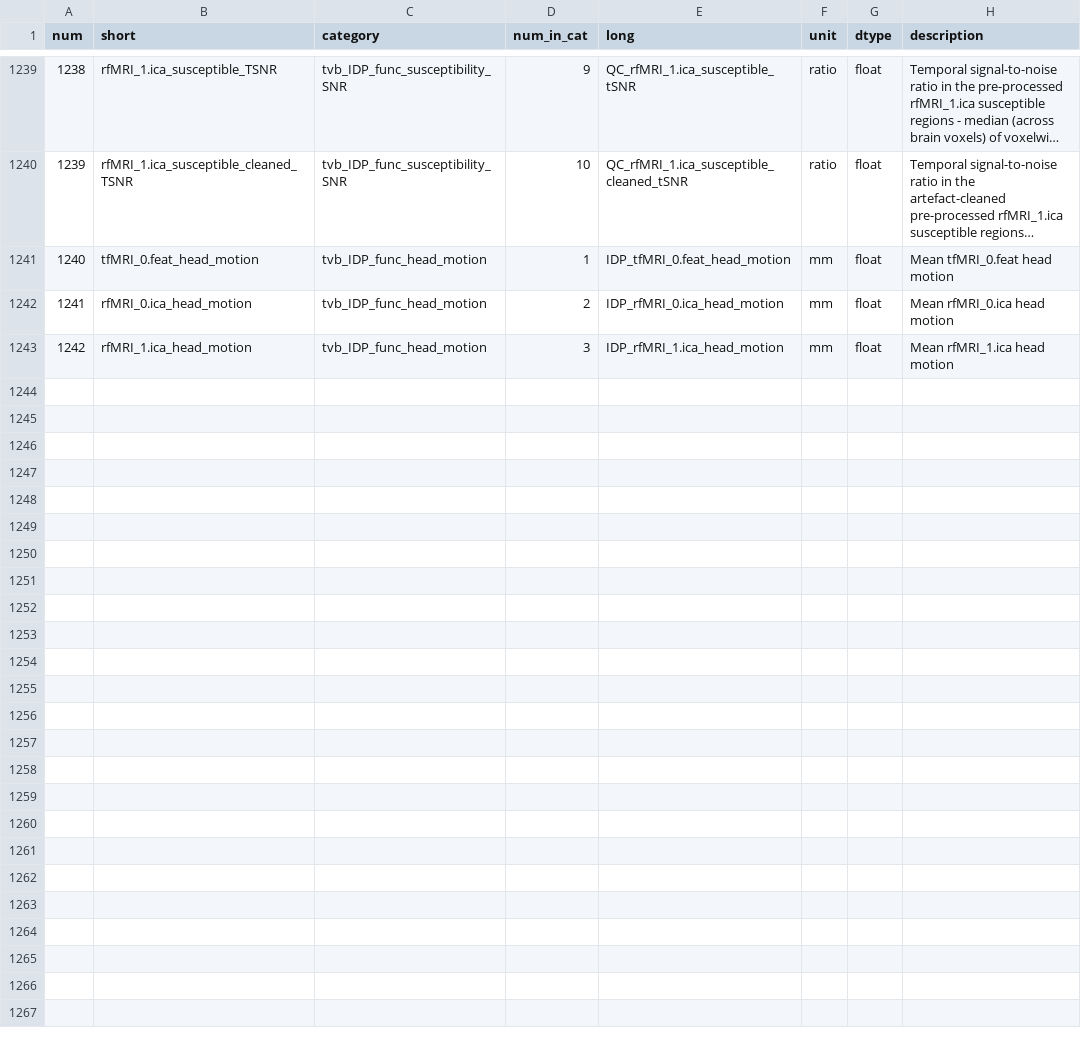
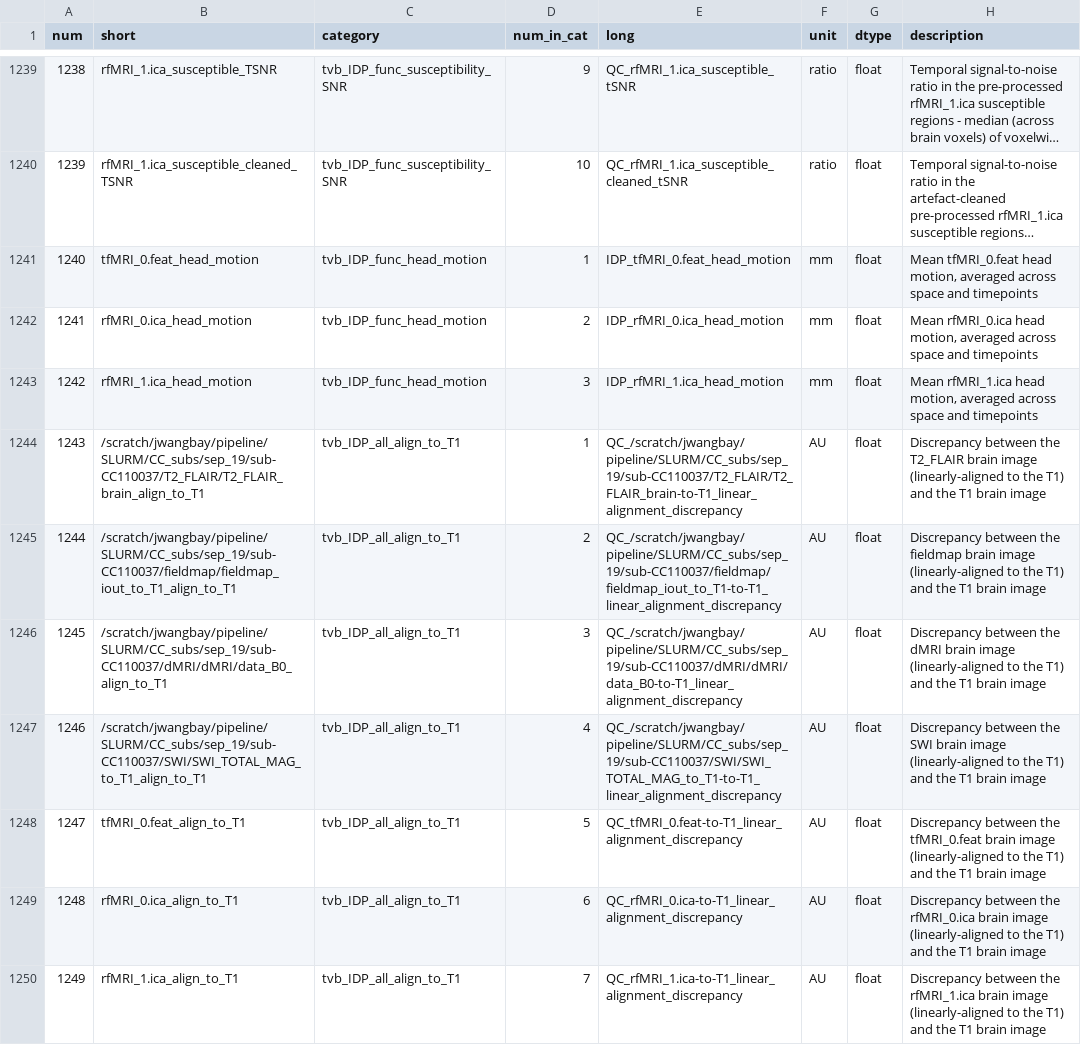
Before and after one commit to McIntosh-Lab/tvb-ukbb, a TSV file: bb_IDP/Cam-CAN_IDPs.tsv, drawn as a sheet; only a part is shown, gaps mark what is left out; long unchanged cells end in …; the diff names each change by its address in the sheet, - before the commit and + after, or states it on an @@ line.

Commit message:
updating Cam-CAN_IDPs with new tvb IDPs

```diff
--- a/bb_IDP/Cam-CAN_IDPs.tsv
+++ b/bb_IDP/Cam-CAN_IDPs.tsv
-H1241 (description): …tfMRI_0.feat head motion
+H1241 (description): …tfMRI_0.feat head motion, averaged across space and timepoints
-H1242 (description): …rfMRI_0.ica head motion
+H1242 (description): …rfMRI_0.ica head motion, averaged across space and timepoints
-H1243 (description): …rfMRI_1.ica head motion
+H1243 (description): …rfMRI_1.ica head motion, averaged across space and timepoints
+row 1244: 1243 | /scratch/jwangbay/pipeline/SLURM/CC_subs/sep_19/sub-CC110037/T2_FLAIR/T2_FLAIR_brain_align_to_T1 | tvb_IDP_all_align_to_T1 | 1 | QC_/scratch/jwangbay/pipeline/SLURM/CC_subs/sep_19/sub-CC110037/T2_FLAIR/T2_FLAIR_brain-to-T1_linear_alignment_discrepancy | AU | float | Discrepancy between the T2_FLAIR brain image (linearly-aligned to the T1) and the T1 brain image
+row 1245: 1244 | /scratch/jwangbay/pipeline/SLURM/CC_subs/sep_19/sub-CC110037/fieldmap/fieldmap_iout_to_T1_align_to_T1 | tvb_IDP_all_align_to_T1 | 2 | QC_/scratch/jwangbay/pipeline/SLURM/CC_subs/sep_19/sub-CC110037/fieldmap/fieldmap_iout_to_T1-to-T1_linear_alignment_discrepancy | AU | float | Discrepancy between the fieldmap brain image (linearly-aligned to the T1) and the T1 brain image
+row 1246: 1245 | /scratch/jwangbay/pipeline/SLURM/CC_subs/sep_19/sub-CC110037/dMRI/dMRI/data_B0_align_to_T1 | tvb_IDP_all_align_to_T1 | 3 | QC_/scratch/jwangbay/pipeline/SLURM/CC_subs/sep_19/sub-CC110037/dMRI/dMRI/data_B0-to-T1_linear_alignment_discrepancy | AU | float | Discrepancy between the dMRI brain image (linearly-aligned to the T1) and the T1 brain image
+row 1247: 1246 | /scratch/jwangbay/pipeline/SLURM/CC_subs/sep_19/sub-CC110037/SWI/SWI_TOTAL_MAG_to_T1_align_to_T1 | tvb_IDP_all_align_to_T1 | 4 | QC_/scratch/jwangbay/pipeline/SLURM/CC_subs/sep_19/sub-CC110037/SWI/SWI_TOTAL_MAG_to_T1-to-T1_linear_alignment_discrepancy | AU | float | Discrepancy between the SWI brain image (linearly-aligned to the T1) and the T1 brain image
+row 1248: 1247 | tfMRI_0.feat_align_to_T1 | tvb_IDP_all_align_to_T1 | 5 | QC_tfMRI_0.feat-to-T1_linear_alignment_discrepancy | AU | float | Discrepancy between the tfMRI_0.feat brain image (linearly-aligned to the T1) and the T1 brain image
+row 1249: 1248 | rfMRI_0.ica_align_to_T1 | tvb_IDP_all_align_to_T1 | 6 | QC_rfMRI_0.ica-to-T1_linear_alignment_discrepancy | AU | float | Discrepancy between the rfMRI_0.ica brain image (linearly-aligned to the T1) and the T1 brain image
+row 1250: 1249 | rfMRI_1.ica_align_to_T1 | tvb_IDP_all_align_to_T1 | 7 | QC_rfMRI_1.ica-to-T1_linear_alignment_discrepancy | AU | float | Discrepancy between the rfMRI_1.ica brain image (linearly-aligned to the T1) and the T1 brain image
```
